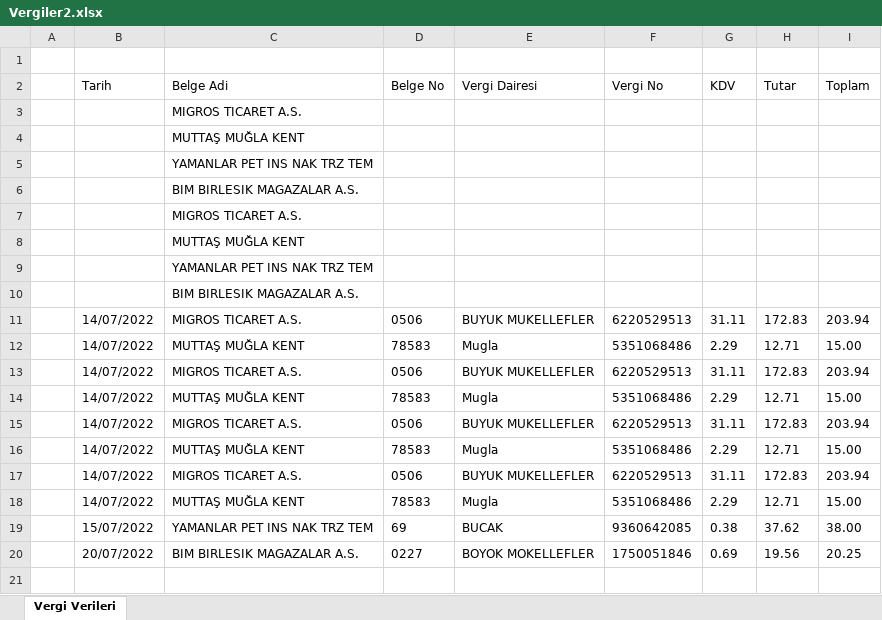
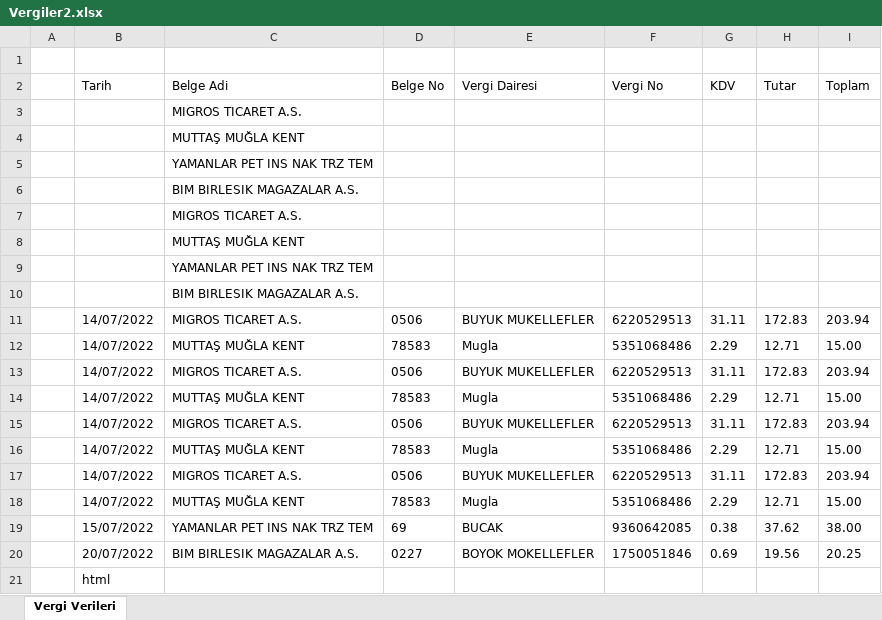
Before and after one commit to BerkeAltiparmak/OpticalCharacterRecognition, an Excel workbook: solvia-vision/src/main/resources/excels/Vergiler2.xlsx, sheet Vergi Verileri, drawn as a sheet; values as stored, in another font and other column widths than the file's, no borders; the diff names each change by its address in the sheet, - before the commit and + after, or states it on an @@ line.

```diff
--- a/solvia-vision/src/main/resources/excels/Vergiler2.xlsx (sheet Vergi Verileri)
+++ b/solvia-vision/src/main/resources/excels/Vergiler2.xlsx (sheet Vergi Verileri)
+row 21:  | html
```
Also changed, not shown: 9 other files.
